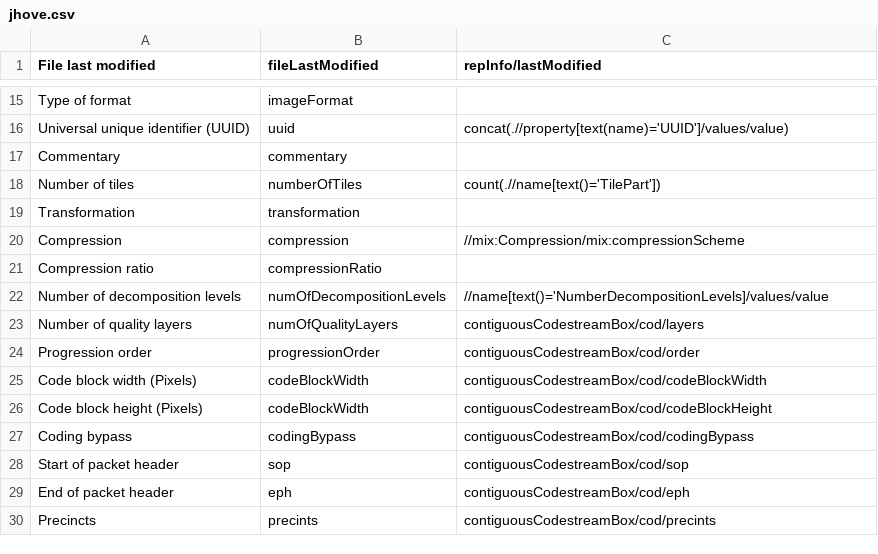
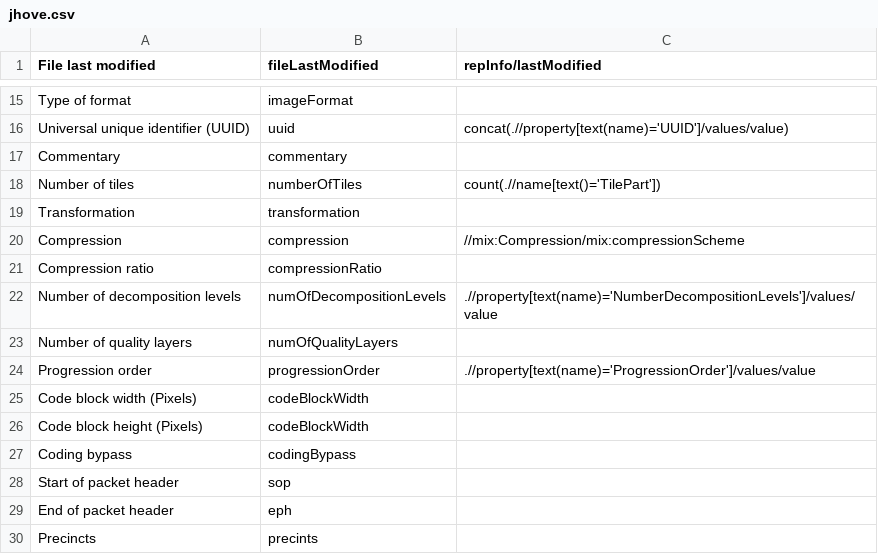
Before and after one commit to xrosecky/differ, a CSV file: docs/jhove.csv, drawn as a sheet; only a part is shown, gaps mark what is left out.

Commit message:
update jhove documentation and significant properties configuration

```diff
--- a/docs/jhove.csv
+++ b/docs/jhove.csv
@@ -21,10 +21,10 @@
 "Compression ratio";"compressionRatio";
-"Number of decomposition levels";"numOfDecompositionLevels";"//name[text()='NumberDecompositionLevels]/values/value"
-"Number of quality layers";"numOfQualityLayers";"contiguousCodestreamBox/cod/layers"
-"Progression order";"progressionOrder";"contiguousCodestreamBox/cod/order"
-"Code block width (Pixels)";"codeBlockWidth";"contiguousCodestreamBox/cod/codeBlockWidth"
-"Code block height (Pixels)";"codeBlockWidth";"contiguousCodestreamBox/cod/codeBlockHeight"
-"Coding bypass";"codingBypass";"contiguousCodestreamBox/cod/codingBypass"
-"Start of packet header";"sop";"contiguousCodestreamBox/cod/sop"
-"End of packet header";"eph";"contiguousCodestreamBox/cod/eph"
-"Precincts";"precints";"contiguousCodestreamBox/cod/precints"
+"Number of decomposition levels";"numOfDecompositionLevels";".//property[text(name)='NumberDecompositionLevels']/values/value"
+"Number of quality layers";"numOfQualityLayers";
+"Progression order";"progressionOrder";".//property[text(name)='ProgressionOrder']/values/value"
+"Code block width (Pixels)";"codeBlockWidth";
+"Code block height (Pixels)";"codeBlockWidth";	
+"Coding bypass";"codingBypass";
+"Start of packet header";"sop";
+"End of packet header";"eph";
+"Precincts";"precints";
```
Also changed, not shown: 6 other files.
